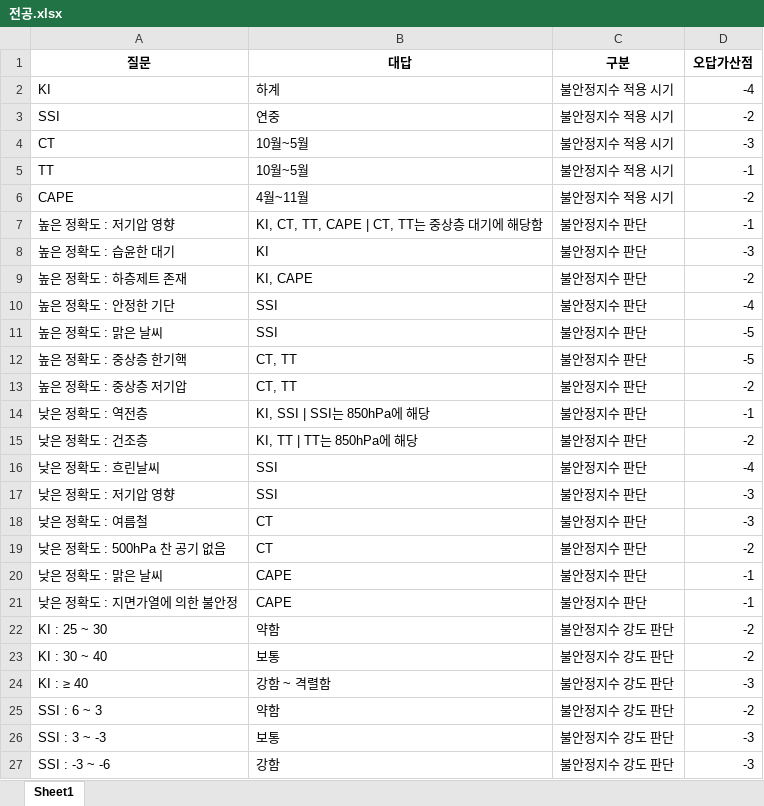
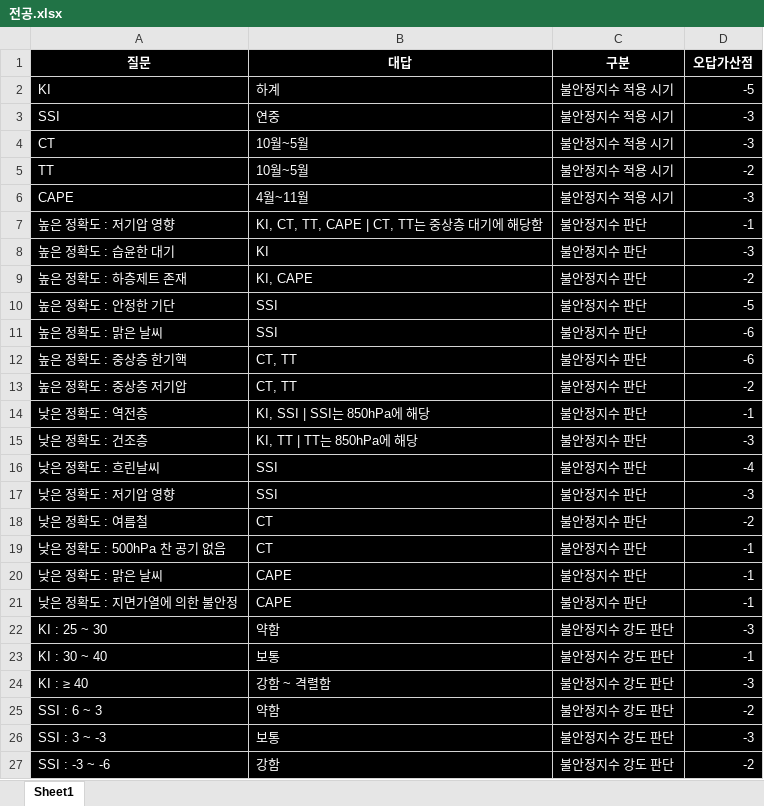
Before and after one commit to Choisignal/Private-Quizlet, an Excel workbook: 학습자료/단답형/전공.xlsx, sheet Sheet1, drawn as a sheet; only a part is shown; values as stored, in another font and other column widths than the file's, no borders; the diff covers the shown part only; the diff names each change by its address in the sheet, - before the commit and + after, or states it on an @@ line.

```diff
--- a/학습자료/단답형/전공.xlsx (sheet Sheet1)
+++ b/학습자료/단답형/전공.xlsx (sheet Sheet1)
@@ A1:D27 fill: none → #000000, text colour: black → #FFFFFF @@
-D2 (오답가산점): -4
+D2 (오답가산점): -5
-D3 (오답가산점): -2
+D3 (오답가산점): -3
-D5 (오답가산점): -1
+D5 (오답가산점): -2
-D6 (오답가산점): -2
+D6 (오답가산점): -3
-D10 (오답가산점): -4
+D10 (오답가산점): -5
-D11:D12 (오답가산점): -5
+D11:D12 (오답가산점): -6
-D15 (오답가산점): -2
+D15 (오답가산점): -3
-D18 (오답가산점): -3
+D18 (오답가산점): -2
-D19 (오답가산점): -2
+D19 (오답가산점): -1
-D22 (오답가산점): -2
+D22 (오답가산점): -3
-D23 (오답가산점): -2
+D23 (오답가산점): -1
-D27 (오답가산점): -3
+D27 (오답가산점): -2
```
Also changed, not shown: 21 added rows, 217 edited cells and cell formats elsewhere in this sheet, 학습자료/단답형/국어.xlsx, 학습자료/단답형/오답노트/오답노트_무한반복_객관식_전공.xlsx, 4 other files.
